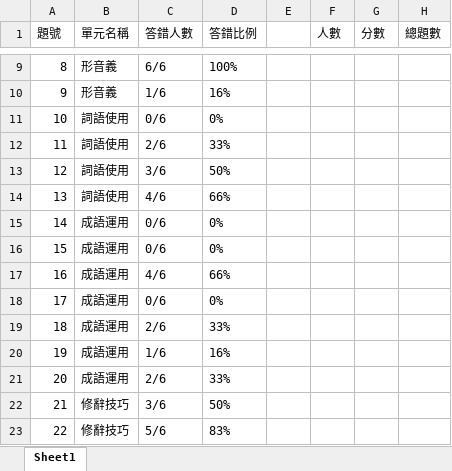
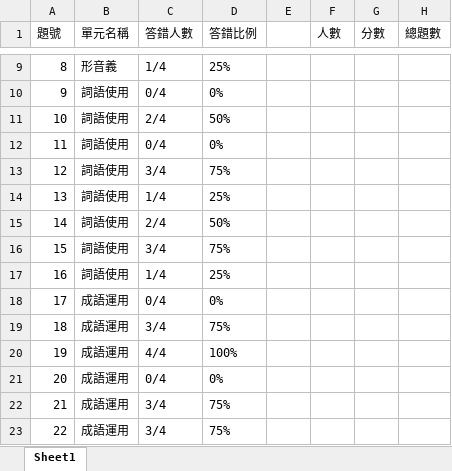
Before and after one commit to sunlight0602/Grade-Report-and-Analysis, an Excel workbook: 全民中檢/output_files/static/給老師看的.xlsx, sheet Sheet1, drawn as a sheet; only a part is shown, gaps mark what is left out; values as stored, in another font and other column widths than the file's, no borders; the diff covers the shown part only; the diff names each change by its address in the sheet, - before the commit and + after, or states it on an @@ line.

```diff
--- a/全民中檢/output_files/static/給老師看的.xlsx (sheet Sheet1)
+++ b/全民中檢/output_files/static/給老師看的.xlsx (sheet Sheet1)
-C9 (答錯人數): 6/6
+C9 (答錯人數): 1/4
-D9 (答錯比例): 100%
+D9 (答錯比例): 25%
-B10 (單元名稱): 形音義
+B10 (單元名稱): 詞語使用
-C10 (答錯人數): 1/6
+C10 (答錯人數): 0/4
-D10 (答錯比例): 16%
+D10 (答錯比例): 0%
-C11 (答錯人數): 0/6
+C11 (答錯人數): 2/4
-D11 (答錯比例): 0%
+D11 (答錯比例): 50%
-C12 (答錯人數): 2/6
+C12 (答錯人數): 0/4
-D12 (答錯比例): 33%
+D12 (答錯比例): 0%
-C13 (答錯人數): 3/6
+C13 (答錯人數): 3/4
-D13 (答錯比例): 50%
+D13 (答錯比例): 75%
-C14 (答錯人數): 4/6
+C14 (答錯人數): 1/4
-D14 (答錯比例): 66%
+D14 (答錯比例): 25%
-B15:B17 (單元名稱): 成語運用
+B15:B17 (單元名稱): 詞語使用
-C15 (答錯人數): 0/6
+C15 (答錯人數): 2/4
-D15 (答錯比例): 0%
+D15 (答錯比例): 50%
-C16 (答錯人數): 0/6
+C16 (答錯人數): 3/4
-D16 (答錯比例): 0%
+D16 (答錯比例): 75%
-C17 (答錯人數): 4/6
+C17 (答錯人數): 1/4
-D17 (答錯比例): 66%
+D17 (答錯比例): 25%
-C18 (答錯人數): 0/6
+C18 (答錯人數): 0/4
-C19 (答錯人數): 2/6
+C19 (答錯人數): 3/4
-D19 (答錯比例): 33%
+D19 (答錯比例): 75%
-C20 (答錯人數): 1/6
+C20 (答錯人數): 4/4
-D20 (答錯比例): 16%
+D20 (答錯比例): 100%
-C21 (答錯人數): 2/6
+C21 (答錯人數): 0/4
-D21 (答錯比例): 33%
+D21 (答錯比例): 0%
-B22:B23 (單元名稱): 修辭技巧
+B22:B23 (單元名稱): 成語運用
-C22 (答錯人數): 3/6
+C22 (答錯人數): 3/4
-D22 (答錯比例): 50%
+D22 (答錯比例): 75%
-C23 (答錯人數): 5/6
+C23 (答錯人數): 3/4
-D23 (答錯比例): 83%
+D23 (答錯比例): 75%
```
Also changed, not shown: 98 edited cells elsewhere in this sheet, 全民中檢/input_files/學生劃卡狀況.xlsx, 全民中檢/input_files/學生閱讀素養答案.xlsx, 38 other files.
